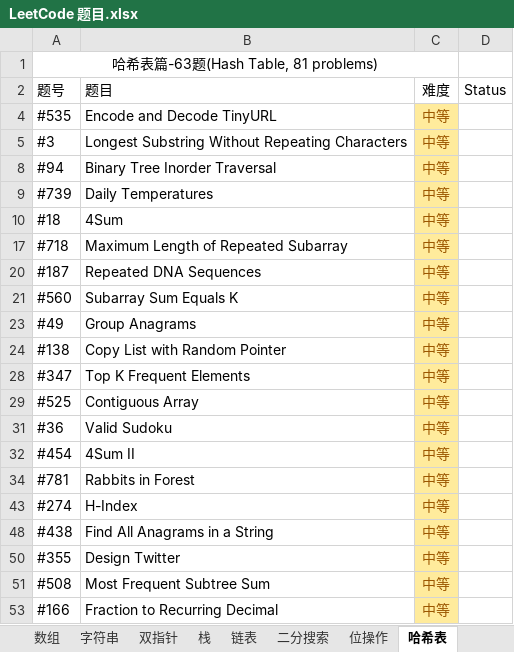
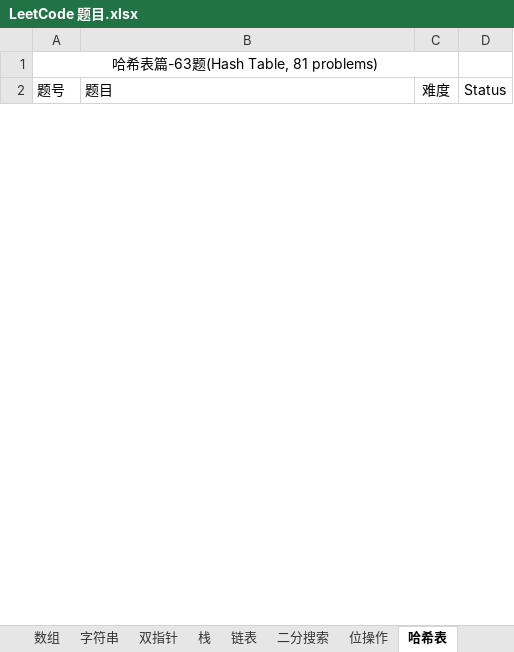
Before and after one commit to unwindfly/LeetCode, an Excel workbook: LeetCode 题目.xlsx, sheet 哈希表, drawn as a sheet; only a part is shown; values as stored, in another font and other column widths than the file's, no borders; charts and pictures not drawn; removed rows and columns are numbered as before the commit, all else as after; the diff covers the shown part only; the diff names each change by its address in the sheet, - before the commit and + after, or states it on an @@ line.

```diff
--- a/LeetCode 题目.xlsx (sheet 哈希表)
+++ b/LeetCode 题目.xlsx (sheet 哈希表)
@@ row 4 hidden: #535 | Encode and Decode TinyURL | 中等 @@
-row 5: #3 | Longest Substring Without Repeating Characters | 中等
-row 8: #94 | Binary Tree Inorder Traversal | 中等
-row 9: #739 | Daily Temperatures | 中等
@@ row 10 hidden: #18 | 4Sum | 中等 @@
@@ row 17 hidden: #718 | Maximum Length of Repeated Subarray | 中等 @@
@@ row 20 hidden: #187 | Repeated DNA Sequences | 中等 @@
@@ row 21 hidden: #560 | Subarray Sum Equals K | 中等 @@
-row 23: #49 | Group Anagrams | 中等
-row 24: #138 | Copy List with Random Pointer | 中等
-row 28: #347 | Top K Frequent Elements | 中等
@@ row 29 hidden: #525 | Contiguous Array | 中等 @@
-row 31: #36 | Valid Sudoku | 中等
-row 32: #454 | 4Sum II | 中等
@@ row 34 hidden: #781 | Rabbits in Forest | 中等 @@
@@ row 43 hidden: #274 | H-Index | 中等 @@
@@ row 48 hidden: #438 | Find All Anagrams in a String | 中等 @@
@@ row 50 hidden: #355 | Design Twitter | 中等 @@
-row 51: #508 | Most Frequent Subtree Sum | 中等
@@ row 53 hidden: #166 | Fraction to Recurring Decimal | 中等 @@
```
Also changed, not shown: 16 hidden or unhidden rows elsewhere in this sheet, sheet 动态规划, sheet 字符串, sheet 二分搜索, sheet 链表, sheet 栈, sheet 位操作, 7 more sheets, hidden cells, charts or pictures, 1 other file.
